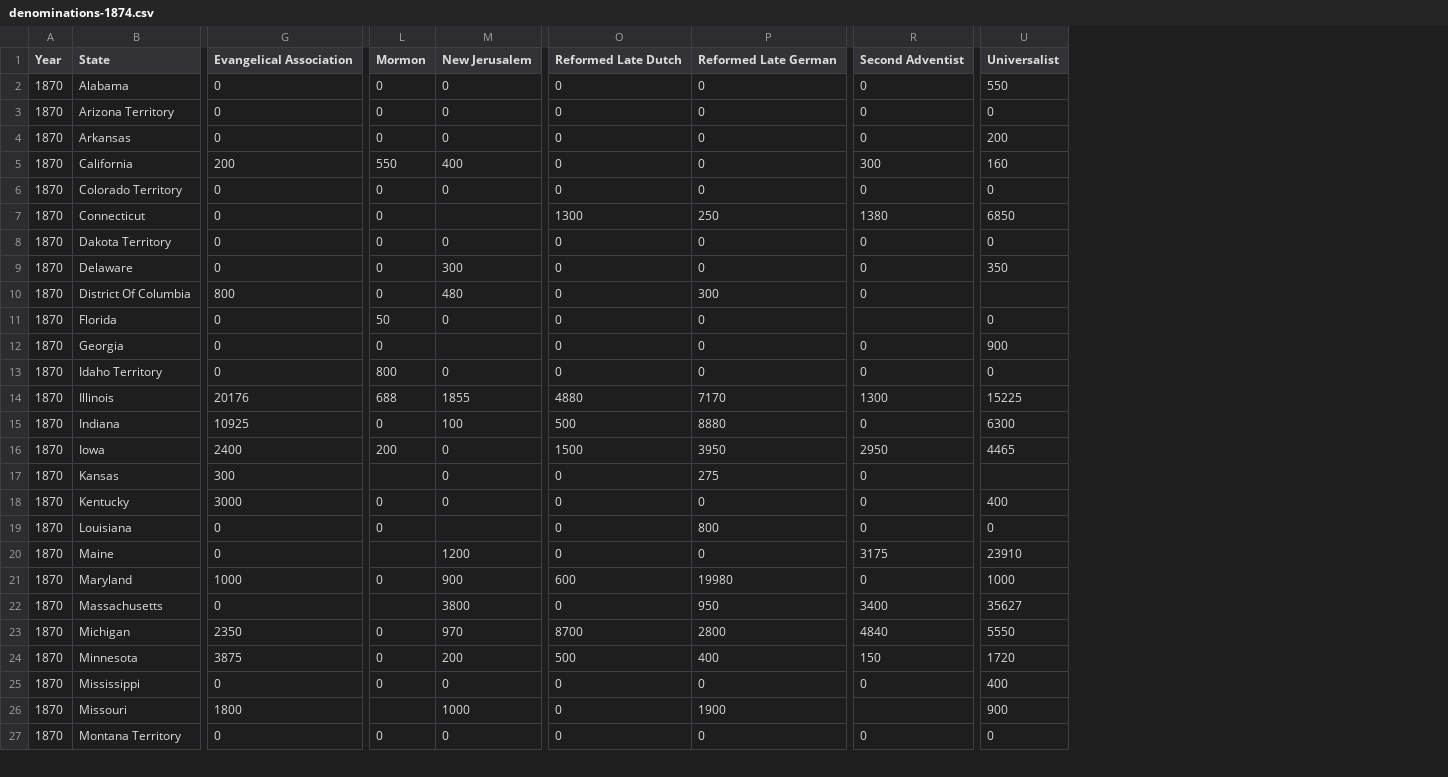
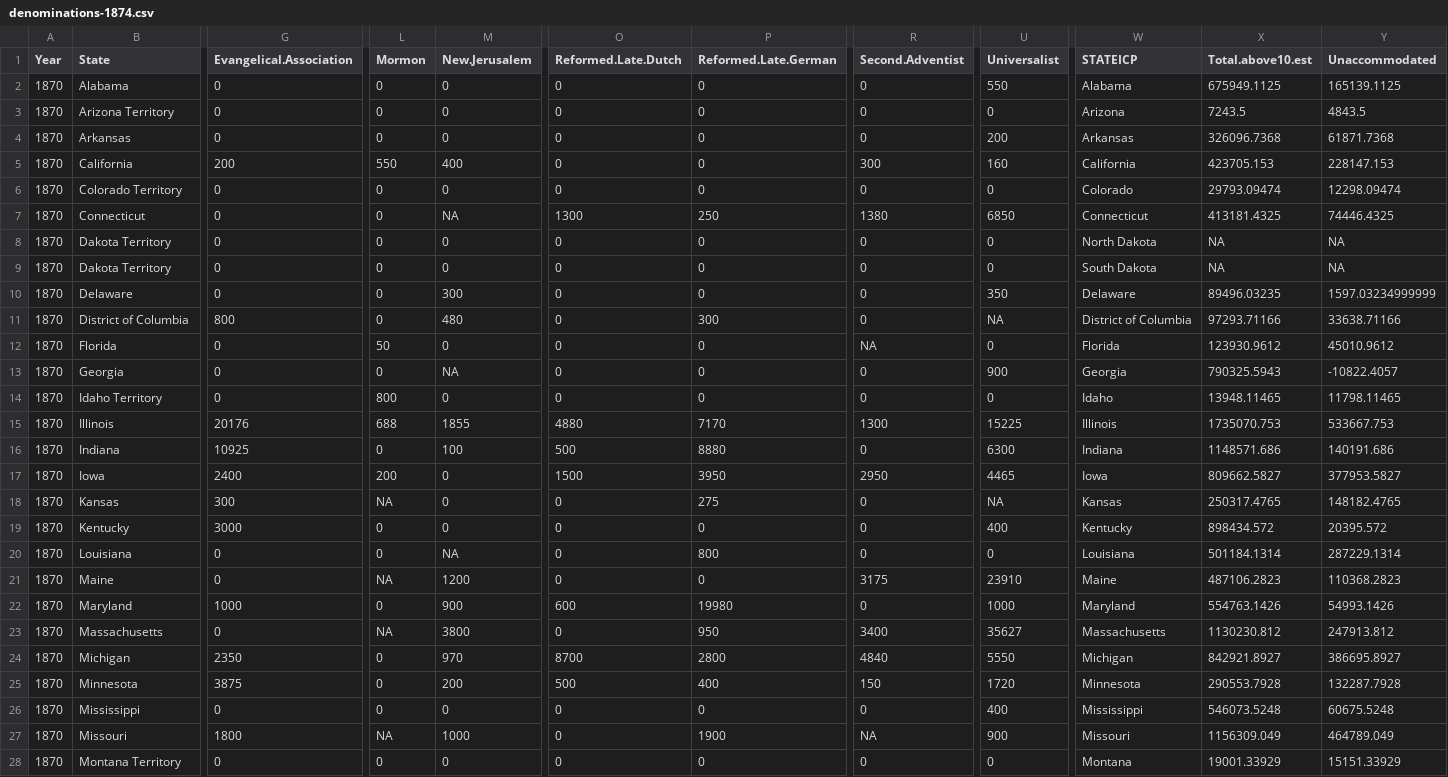
Before and after one commit to rgoluch/Statistical_Atlas, a CSV file: Data/denominations-1874.csv, drawn as a sheet; only a part is shown, gaps mark what is left out; addresses are those after the commit; rows hold the shown columns only; the diff covers the shown part only; the diff names each change by its address in the sheet, - before the commit and + after, or states it on an @@ line.

Commit message:
Unaccommodated included

```diff
--- a/Data/denominations-1874.csv
+++ b/Data/denominations-1874.csv
+column W (STATEICP), rows 2-8: Alabama | Arizona | Arkansas | California | Colorado | Connecticut | North Dakota; rows 10-28: Delaware | District of Columbia | Florida | Georgia | Idaho | Illinois | Indiana | Iowa | Kansas | Kentucky | Louisiana | Maine | Maryland | Massachusetts | Michigan | Minnesota | Mississippi | Missouri | Montana
+column X (Total.above10.est), rows 2-8: 675949.1125 | 7243.5 | 326096.7368 | 423705.153 | 29793.09474 | 413181.4325 | NA; rows 10-28: 89496.03235 | 97293.71166 | 123930.9612 | 790325.5943 | 13948.11465 | 1735070.753 | 1148571.686 | 809662.5827 | 250317.4765 | 898434.572 | 501184.1314 | 487106.2823 | 554763.1426 | 1130230.812 | 842921.8927 | 290553.7928 | 546073.5248 | 1156309.049 | 19001.33929
+column Y (Unaccommodated), rows 2-8: 165139.1125 | 4843.5 | 61871.7368 | 228147.153 | 12298.09474 | 74446.4325 | NA; rows 10-28: 1597.03234999999 | 33638.71166 | 45010.9612 | -10822.4057 | 11798.11465 | 533667.753 | 140191.686 | 377953.5827 | 148182.4765 | 20395.572 | 287229.1314 | 110368.2823 | 54993.1426 | 247913.812 | 386695.8927 | 132287.7928 | 60675.5248 | 464789.049 | 15151.33929
-G1: Evangelical Association
+G1: Evangelical.Association
-M1: New Jerusalem
+M1: New.Jerusalem
-O1: Reformed Late Dutch
+O1: Reformed.Late.Dutch
-P1: Reformed Late German
+P1: Reformed.Late.German
-R1: Second Adventist
+R1: Second.Adventist
-M7 (New.Jerusalem): (empty)
+M7 (New.Jerusalem): NA
+row 9: 1870 | Dakota Territory | 0 | 0 | 0 | 0 | 0 | 0 | 0 | South Dakota | NA | NA
-B11 (State): District Of Columbia
+B11 (State): District of Columbia
-U11 (Universalist): (empty)
+U11 (Universalist): NA
-R12 (Second.Adventist): (empty)
+R12 (Second.Adventist): NA
-M13 (New.Jerusalem): (empty)
+M13 (New.Jerusalem): NA
-L18 (Mormon): (empty)
+L18 (Mormon): NA
-U18 (Universalist): (empty)
+U18 (Universalist): NA
-M20 (New.Jerusalem): (empty)
+M20 (New.Jerusalem): NA
-L21 (Mormon): (empty)
+L21 (Mormon): NA
-L23 (Mormon): (empty)
+L23 (Mormon): NA
-L27 (Mormon): (empty)
+L27 (Mormon): NA
-R27 (Second.Adventist): (empty)
+R27 (Second.Adventist): NA
```
Also changed, not shown: 18 edited cells elsewhere in this file.
